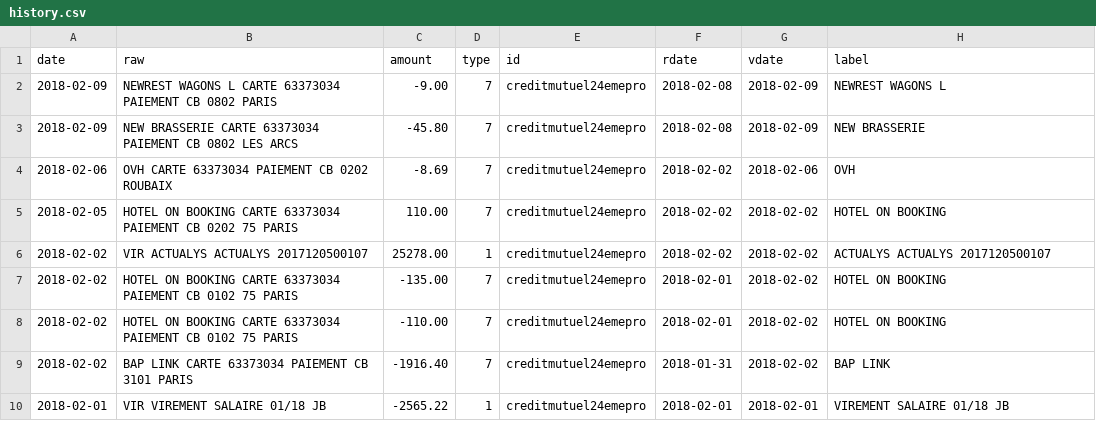
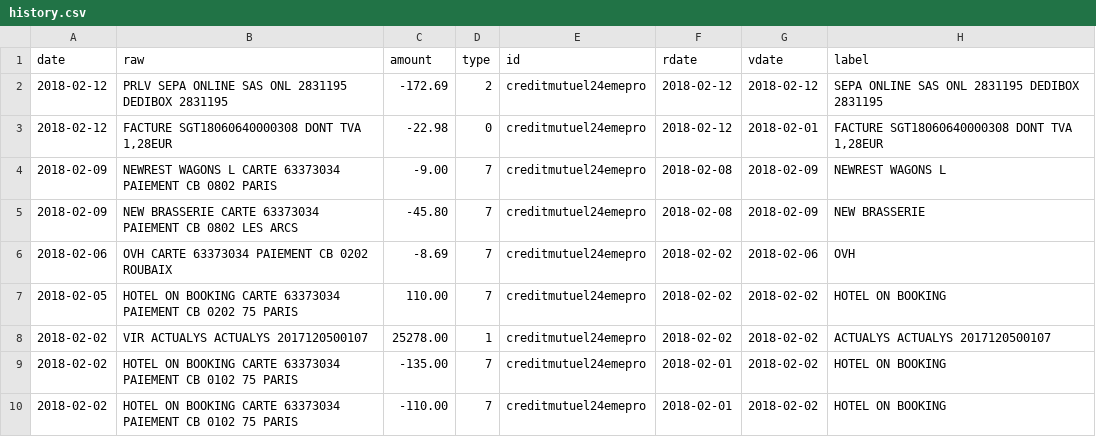
Before and after one commit to 24eme/banque, a CSV file: data/history.csv, drawn as a sheet; only a part is shown; the shorter side is filled out with more unchanged rows.

Commit message:
Mise à jour des opérations

```diff
--- a/data/history.csv
+++ b/data/history.csv
@@ -1,2 +1,4 @@
 date,raw,amount,type,id,rdate,vdate,label
+2018-02-12,"PRLV SEPA ONLINE SAS ONL 2831195 DEDIBOX 2831195",-172.69,2,creditmutuel24emepro,2018-02-12,2018-02-12,"SEPA ONLINE SAS ONL 2831195 DEDIBOX 2831195"
+2018-02-12,"FACTURE SGT18060640000308 DONT TVA 1,28EUR",-22.98,0,creditmutuel24emepro,2018-02-12,2018-02-01,"FACTURE SGT18060640000308 DONT TVA 1,28EUR"
 2018-02-09,"NEWREST WAGONS L CARTE 63373034 PAIEMENT CB 0802 PARIS",-9.00,7,creditmutuel24emepro,2018-02-08,2018-02-09,"NEWREST WAGONS L"
```
